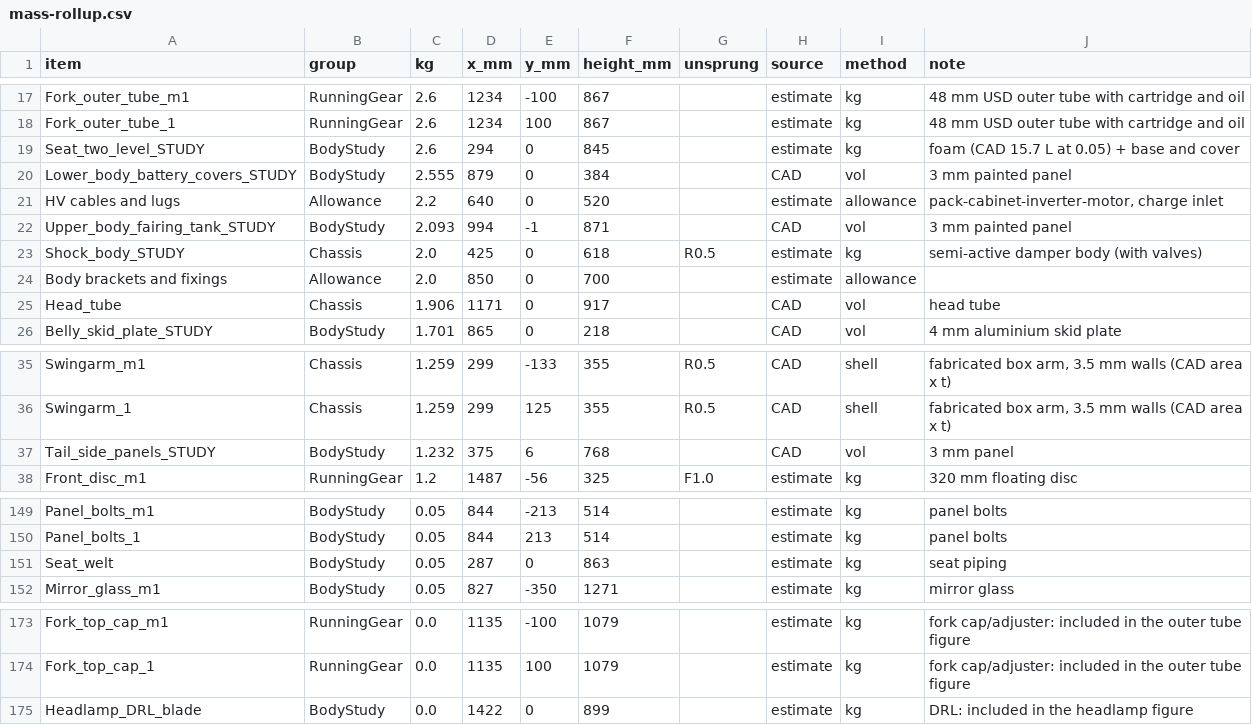
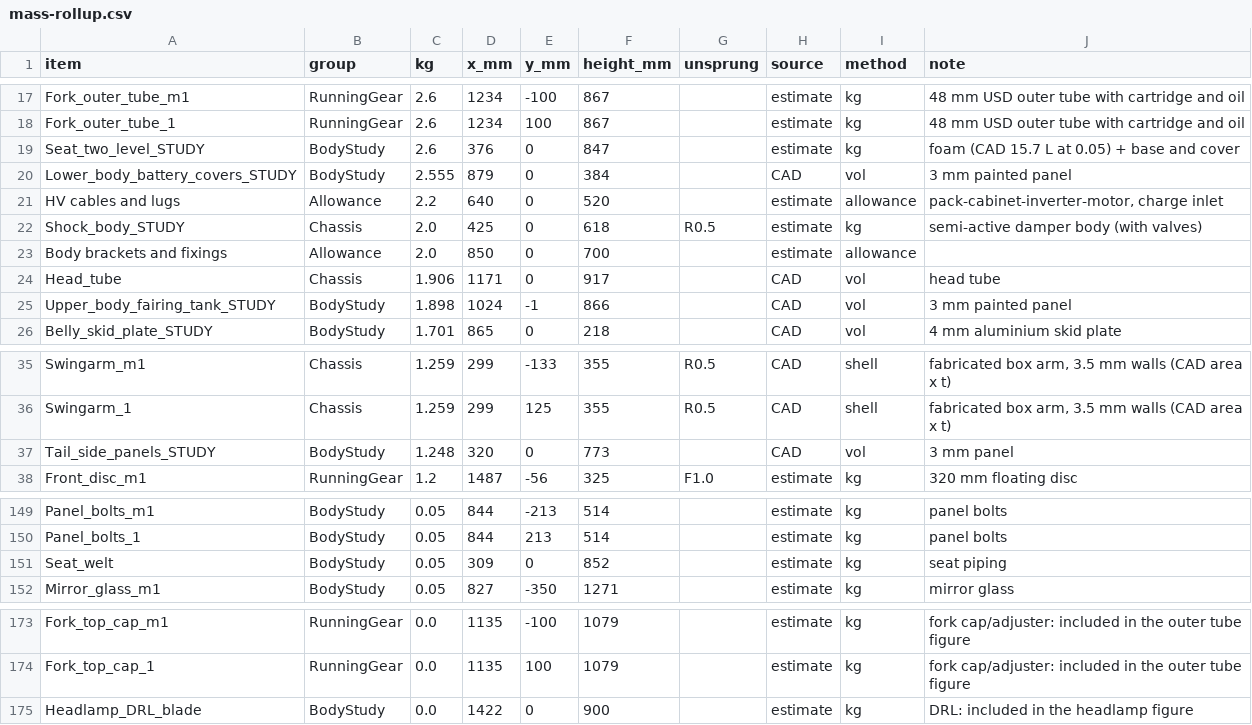
Before and after one commit to domcity2003/bavuso-motors, a CSV file: v1.0/mass-rollup.csv, drawn as a sheet; only a part is shown, gaps mark what is left out.

```diff
--- a/v1.0/mass-rollup.csv
+++ b/v1.0/mass-rollup.csv
@@ -18,6 +18,5 @@ Fork_outer_tube_m1,RunningGear,2.6,1234,-100,867,,estimate,kg,48 mm USD outer tu
 Fork_outer_tube_1,RunningGear,2.6,1234,100,867,,estimate,kg,48 mm USD outer tube with cartridge and oil
-Seat_two_level_STUDY,BodyStudy,2.6,294,0,845,,estimate,kg,foam (CAD 15.7 L at 0.05) + base and cover
+Seat_two_level_STUDY,BodyStudy,2.6,376,0,847,,estimate,kg,foam (CAD 15.7 L at 0.05) + base and cover
 Lower_body_battery_covers_STUDY,BodyStudy,2.555,879,0,384,,CAD,vol,3 mm painted panel
 HV cables and lugs,Allowance,2.2,640,0,520,,estimate,allowance,"pack-cabinet-inverter-motor, charge inlet"
-Upper_body_fairing_tank_STUDY,BodyStudy,2.093,994,-1,871,,CAD,vol,3 mm painted panel
 Shock_body_STUDY,Chassis,2.0,425,0,618,R0.5,estimate,kg,semi-active damper body (with valves)
@@ -25,2 +24,3 @@ Body brackets and fixings,Allowance,2.0,850,0,700,,estimate,allowance,
 Head_tube,Chassis,1.906,1171,0,917,,CAD,vol,head tube
+Upper_body_fairing_tank_STUDY,BodyStudy,1.898,1024,-1,866,,CAD,vol,3 mm painted panel
 Belly_skid_plate_STUDY,BodyStudy,1.701,865,0,218,,CAD,vol,4 mm aluminium skid plate
@@ -36,3 +36,3 @@ Swingarm_m1,Chassis,1.259,299,-133,355,R0.5,CAD,shell,"fabricated box arm, 3.5 m
 Swingarm_1,Chassis,1.259,299,125,355,R0.5,CAD,shell,"fabricated box arm, 3.5 mm walls (CAD area x t)"
-Tail_side_panels_STUDY,BodyStudy,1.232,375,6,768,,CAD,vol,3 mm panel
+Tail_side_panels_STUDY,BodyStudy,1.248,320,0,773,,CAD,vol,3 mm panel
 Front_disc_m1,RunningGear,1.2,1487,-56,325,F1.0,estimate,kg,320 mm floating disc
@@ -150,3 +150,3 @@ Panel_bolts_m1,BodyStudy,0.05,844,-213,514,,estimate,kg,panel bolts
 Panel_bolts_1,BodyStudy,0.05,844,213,514,,estimate,kg,panel bolts
-Seat_welt,BodyStudy,0.05,287,0,863,,estimate,kg,seat piping
+Seat_welt,BodyStudy,0.05,309,0,852,,estimate,kg,seat piping
 Mirror_glass_m1,BodyStudy,0.05,827,-350,1271,,estimate,kg,mirror glass
@@ -174,2 +174,2 @@ Fork_top_cap_m1,RunningGear,0.0,1135,-100,1079,,estimate,kg,fork cap/adjuster: i
 Fork_top_cap_1,RunningGear,0.0,1135,100,1079,,estimate,kg,fork cap/adjuster: included in the outer tube figure
-Headlamp_DRL_blade,BodyStudy,0.0,1422,0,899,,estimate,kg,DRL: included in the headlamp figure
+Headlamp_DRL_blade,BodyStudy,0.0,1422,0,900,,estimate,kg,DRL: included in the headlamp figure
```
Also changed, not shown: v1.0/component-status-adventure.csv, 12 other files.
